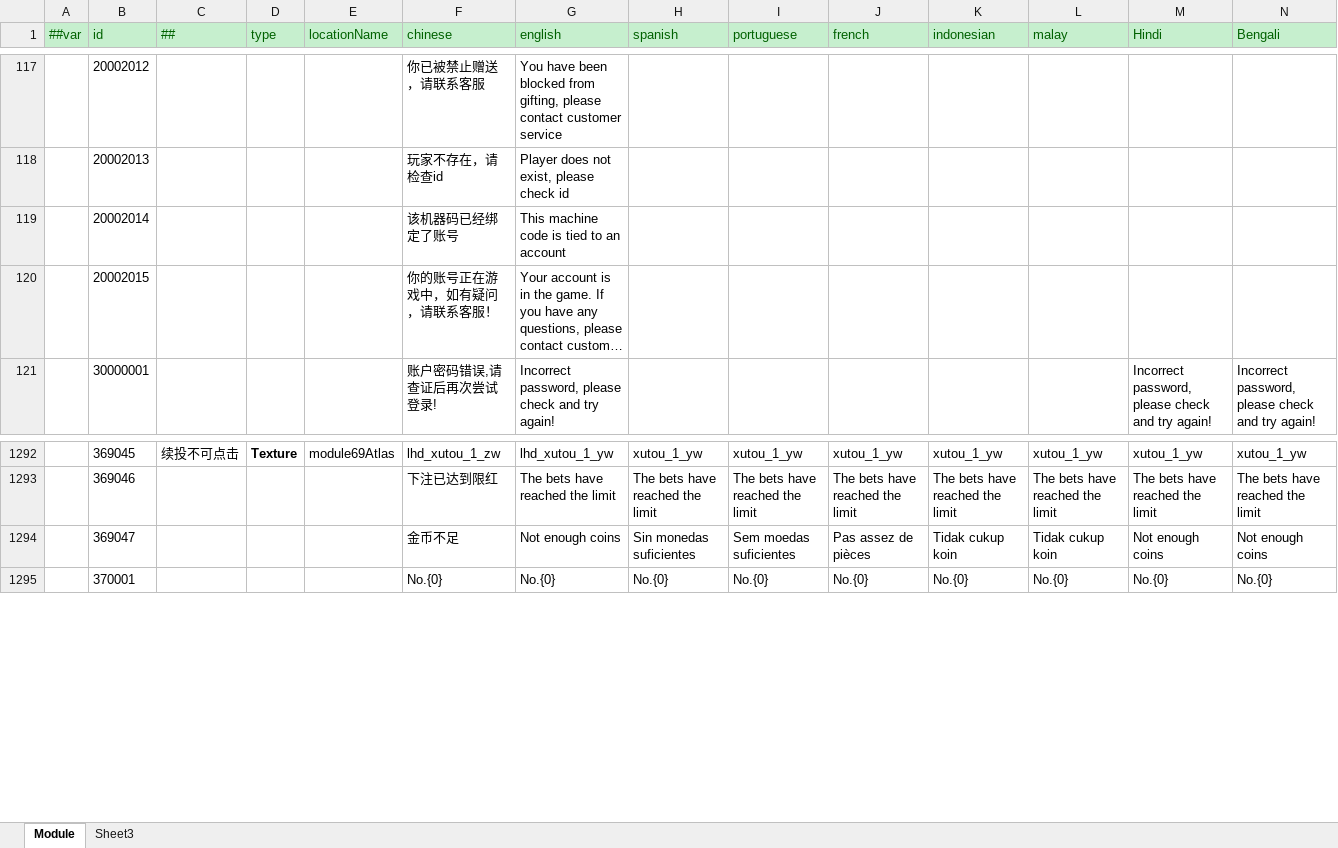
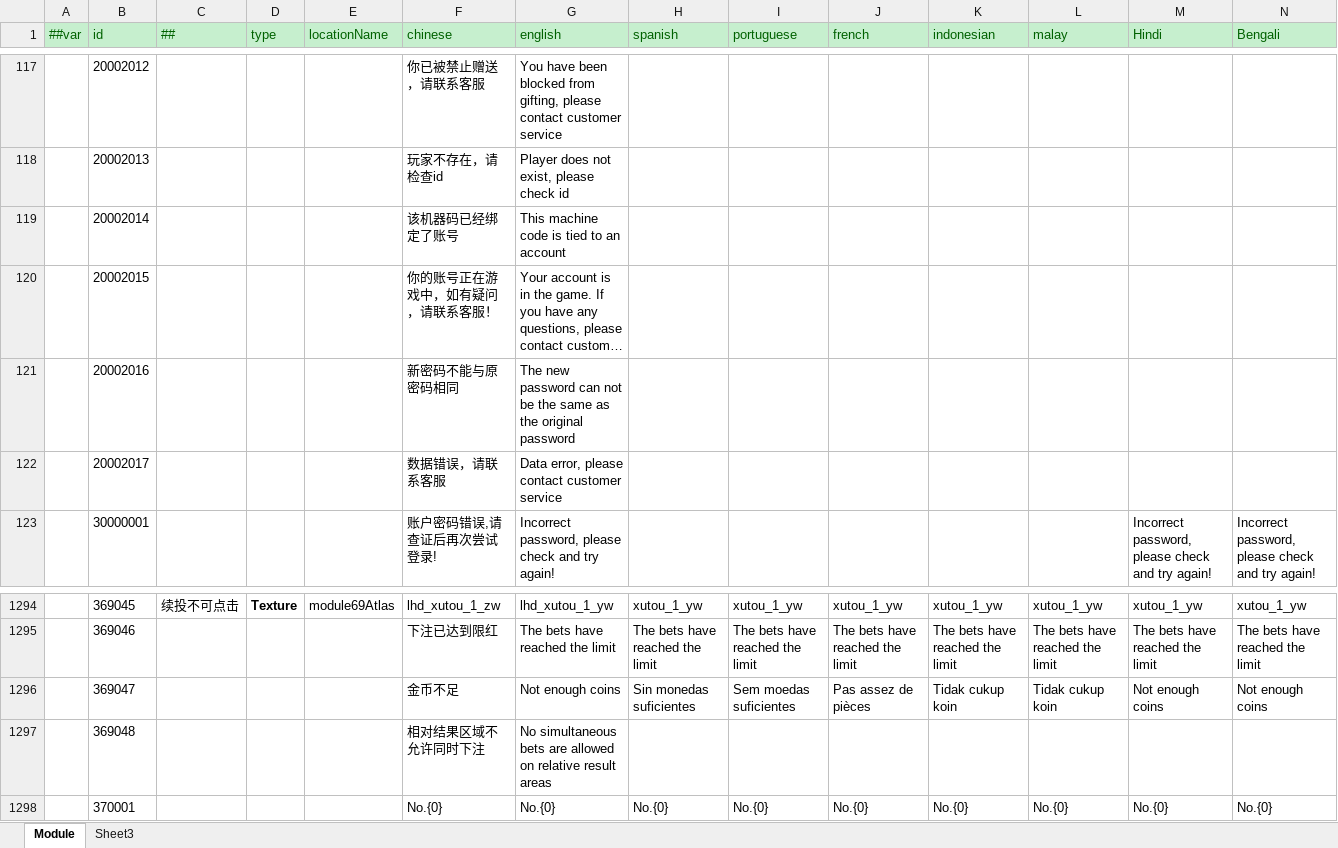
Before and after one commit to lyqilo/ClientConfig, an Excel workbook: LubanConfig/Datas/Localization.xlsx, sheet Module, drawn as a sheet; only a part is shown, gaps mark what is left out; long unchanged cells end in …; values as stored, in another font and other column widths than the file's, no borders; rows hold the shown columns only; the diff names each change by its address in the sheet, - before the commit and + after, or states it on an @@ line.

```diff
--- a/LubanConfig/Datas/Localization.xlsx (sheet Module)
+++ b/LubanConfig/Datas/Localization.xlsx (sheet Module)
+row 121:  | 20002016 |  |  |  | 新密码不能与原密码相同 | The new password can not be the same as the original password
+row 122:  | 20002017 |  |  |  | 数据错误，请联系客服 | Data error, please contact customer service
+row 1297:  | 369048 |  |  |  | 相对结果区域不允许同时下注 | No simultaneous bets are allowed on relative result areas
```
Also changed, not shown: 2 other files.
